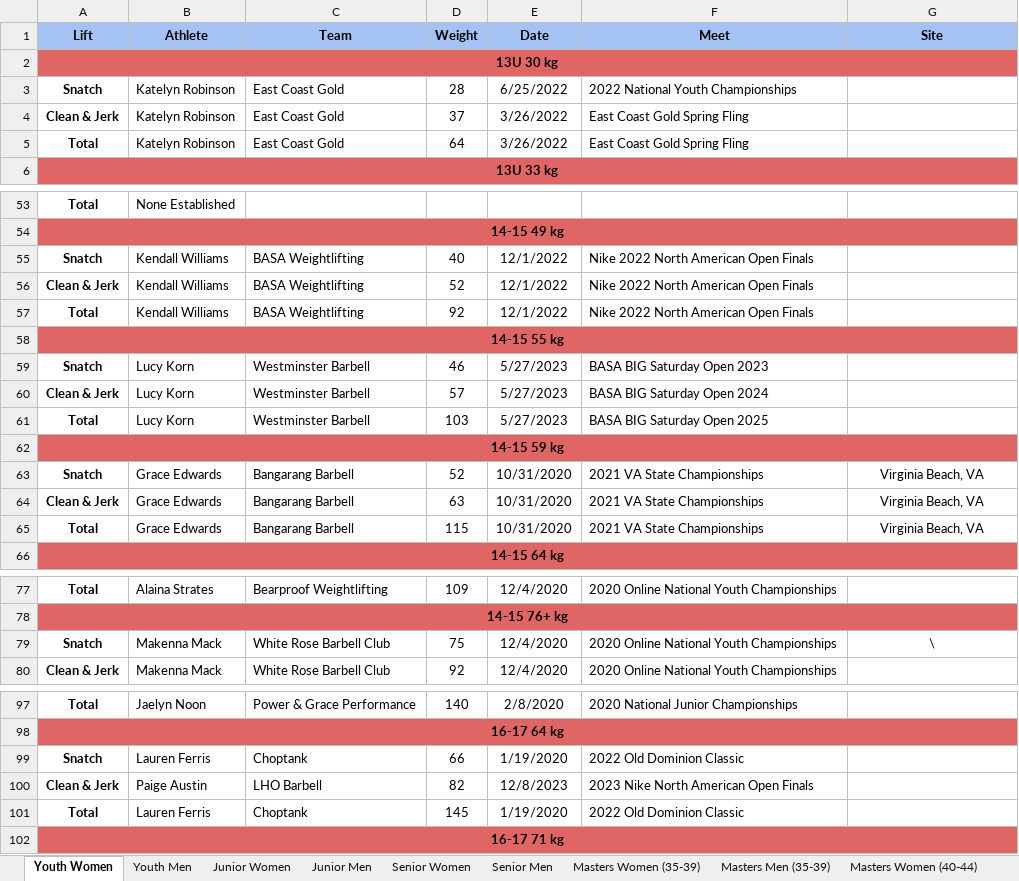
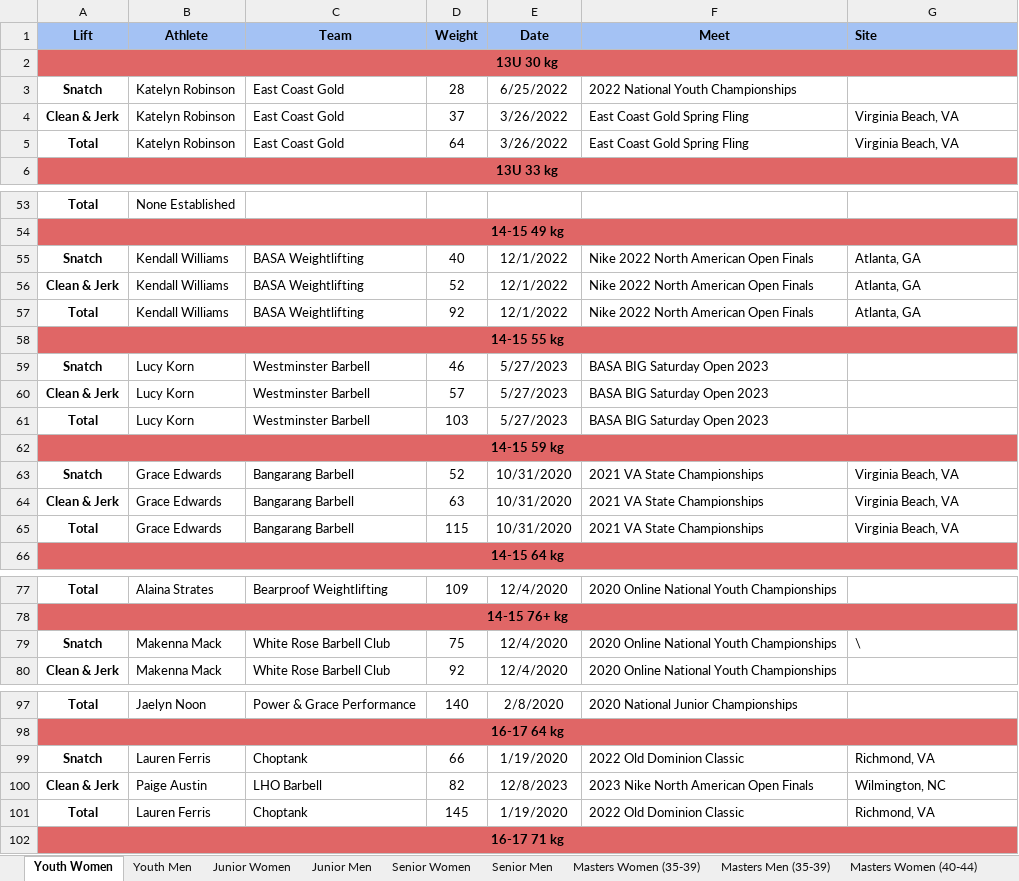
Before and after one commit to scottgonzalez/dmv-wso-records, an Excel workbook: dmv-wso-records.xlsx, sheet Youth Women, drawn as a sheet; only a part is shown, gaps mark what is left out; values as stored, in another font and other column widths than the file's, no borders; charts and pictures not drawn; the diff names each change by its address in the sheet, - before the commit and + after, or states it on an @@ line.

```diff
--- a/dmv-wso-records.xlsx (sheet Youth Women)
+++ b/dmv-wso-records.xlsx (sheet Youth Women)
-G1 alignment: center
+G1 alignment: left
-G4:G5 (Site): (empty)
+G4:G5 (Site): Virginia Beach, VA
-G55:G57 (Site): (empty)
+G55:G57 (Site): Atlanta, GA
-F60 (Meet): BASA BIG Saturday Open 2024
+F60 (Meet): BASA BIG Saturday Open 2023
-F61 (Meet): BASA BIG Saturday Open 2025
+F61 (Meet): BASA BIG Saturday Open 2023
-G63:G65 alignment: center
+G63:G65 alignment: left
-G79 alignment: center
+G79 alignment: left
-G99 (Site): (empty)
+G99 (Site): Richmond, VA
-G100 (Site): (empty)
+G100 (Site): Wilmington, NC
-G101 (Site): (empty)
+G101 (Site): Richmond, VA
```
Also changed, not shown: sheet Junior Men, sheet Youth Men, sheet Senior Women, sheet Junior Women, sheet Masters Women (40-44), sheet Senior Men, owlcms-records.xlsx.
